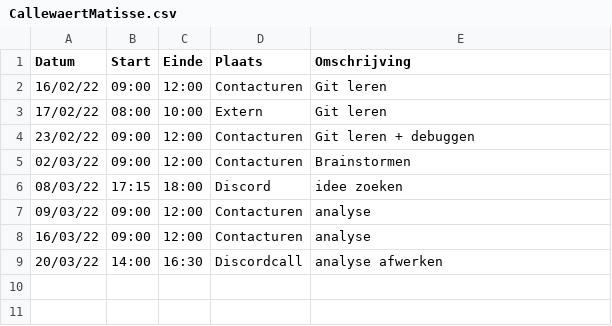
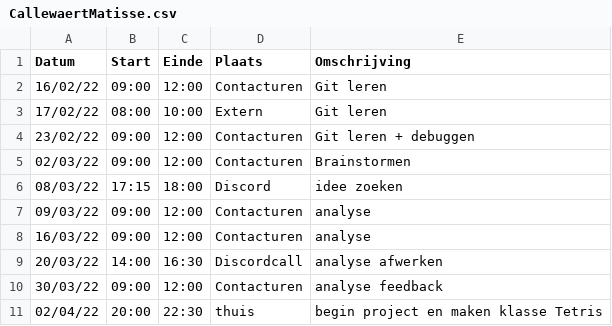
Before and after one commit to matissecallewaert/ai-tetris, a CSV file: logboeken/CallewaertMatisse.csv, drawn as a sheet; the diff names each change by its address in the sheet, - before the commit and + after, or states it on an @@ line.

Commit message:
logboek aangevuld

```diff
--- a/logboeken/CallewaertMatisse.csv
+++ b/logboeken/CallewaertMatisse.csv
+row 10: 30/03/22 | 09:00 | 12:00 | Contacturen | analyse feedback
+row 11: 02/04/22 | 20:00 | 22:30 | thuis | begin project en maken klasse Tetris
```
